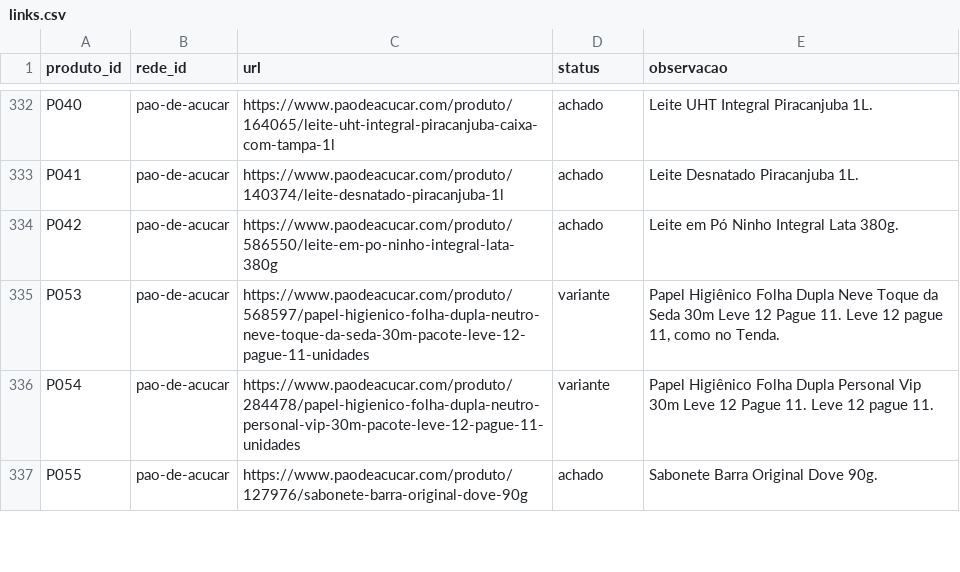
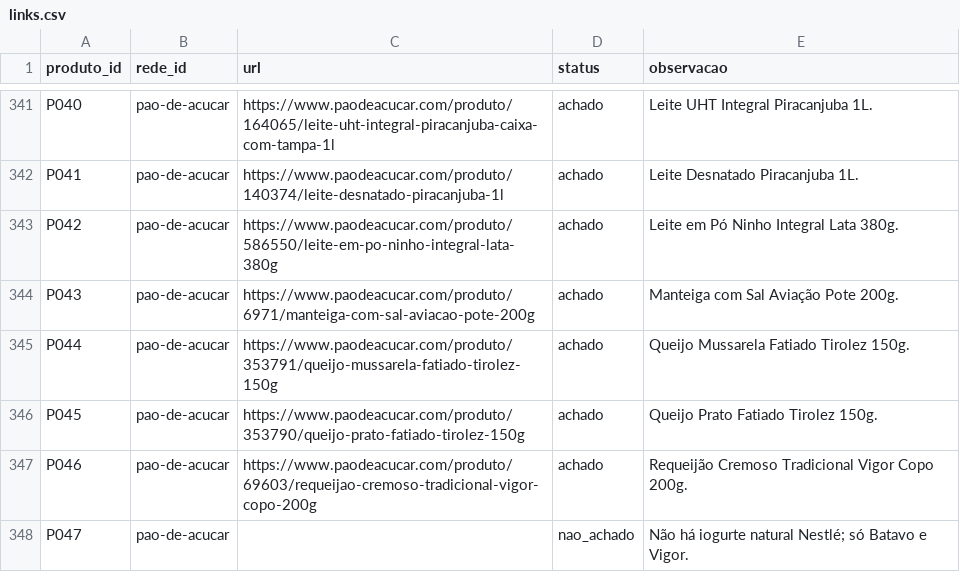
Before and after one commit to theoscala45/preco-do-dia-a-dia, a CSV file: data/links.csv, drawn as a sheet; only a part is shown, gaps mark what is left out; the shorter side is filled out with more unchanged rows; the diff covers the shown part only.

```diff
--- a/data/links.csv
+++ b/data/links.csv
@@ -334 +343,6 @@ P041,pao-de-acucar,https://www.paodeacucar.com/produto/140374/leite-desnatado-pi
 P042,pao-de-acucar,https://www.paodeacucar.com/produto/586550/leite-em-po-ninho-integral-lata-380g,achado,Leite em Pó Ninho Integral Lata 380g.
+P043,pao-de-acucar,https://www.paodeacucar.com/produto/6971/manteiga-com-sal-aviacao-pote-200g,achado,Manteiga com Sal Aviação Pote 200g.
+P044,pao-de-acucar,https://www.paodeacucar.com/produto/353791/queijo-mussarela-fatiado-tirolez-150g,achado,Queijo Mussarela Fatiado Tirolez 150g.
+P045,pao-de-acucar,https://www.paodeacucar.com/produto/353790/queijo-prato-fatiado-tirolez-150g,achado,Queijo Prato Fatiado Tirolez 150g.
+P046,pao-de-acucar,https://www.paodeacucar.com/produto/69603/requeijao-cremoso-tradicional-vigor-copo-200g,achado,Requeijão Cremoso Tradicional Vigor Copo 200g.
+P047,pao-de-acucar,,nao_achado,Não há iogurte natural Nestlé; só Batavo e Vigor.
```
Also changed, not shown: 17 added rows elsewhere in this file, 2 other files.
